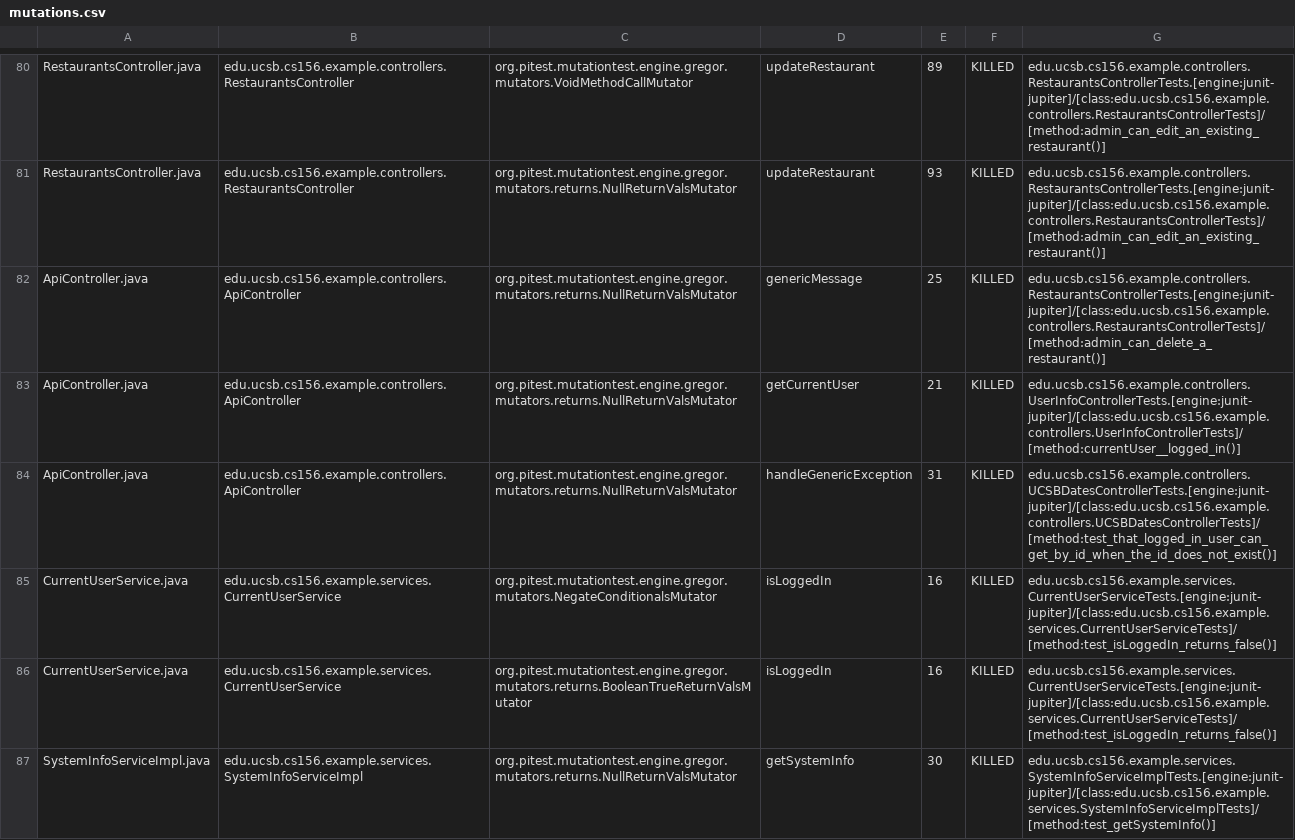
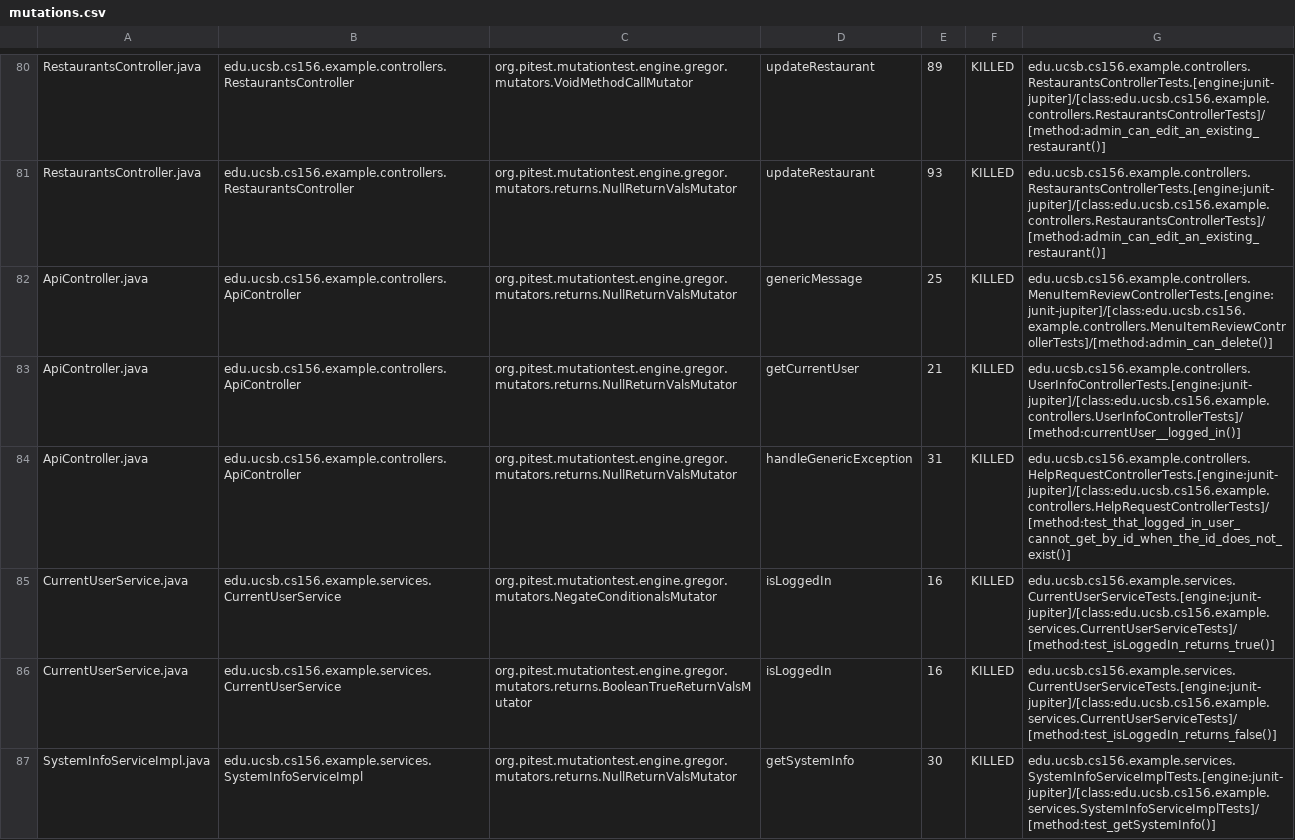
Before and after one commit to ucsb-cs156-m23/team03-m23-10am-4, a CSV file: pitest/mutations.csv, drawn as a sheet; only a part is shown, gaps mark what is left out.

Commit message:
Deploying to gh-pages from @ ucsb-cs156-m23/team03-m23-10am-4@a7c58bff7f01feaba31dfb6e9642e7c5b726bbe6 🚀

```diff
--- a/pitest/mutations.csv
+++ b/pitest/mutations.csv
@@ -81,6 +81,6 @@ RestaurantsController.java,edu.ucsb.cs156.example.controllers.RestaurantsControl
 RestaurantsController.java,edu.ucsb.cs156.example.controllers.RestaurantsController,org.pitest.mutationtest.engine.gregor.mutators.returns.NullReturnValsMutator,updateRestaurant,93,KILLED,edu.ucsb.cs156.example.controllers.RestaurantsControllerTests.[engine:junit-jupiter]/[class:edu.ucsb.cs156.example.controllers.RestaurantsControllerTests]/[method:admin_can_edit_an_existing_restaurant()]
-ApiController.java,edu.ucsb.cs156.example.controllers.ApiController,org.pitest.mutationtest.engine.gregor.mutators.returns.NullReturnValsMutator,genericMessage,25,KILLED,edu.ucsb.cs156.example.controllers.RestaurantsControllerTests.[engine:junit-jupiter]/[class:edu.ucsb.cs156.example.controllers.RestaurantsControllerTests]/[method:admin_can_delete_a_restaurant()]
+ApiController.java,edu.ucsb.cs156.example.controllers.ApiController,org.pitest.mutationtest.engine.gregor.mutators.returns.NullReturnValsMutator,genericMessage,25,KILLED,edu.ucsb.cs156.example.controllers.MenuItemReviewControllerTests.[engine:junit-jupiter]/[class:edu.ucsb.cs156.example.controllers.MenuItemReviewControllerTests]/[method:admin_can_delete()]
 ApiController.java,edu.ucsb.cs156.example.controllers.ApiController,org.pitest.mutationtest.engine.gregor.mutators.returns.NullReturnValsMutator,getCurrentUser,21,KILLED,edu.ucsb.cs156.example.controllers.UserInfoControllerTests.[engine:junit-jupiter]/[class:edu.ucsb.cs156.example.controllers.UserInfoControllerTests]/[method:currentUser__logged_in()]
-ApiController.java,edu.ucsb.cs156.example.controllers.ApiController,org.pitest.mutationtest.engine.gregor.mutators.returns.NullReturnValsMutator,handleGenericException,31,KILLED,edu.ucsb.cs156.example.controllers.UCSBDatesControllerTests.[engine:junit-jupiter]/[class:edu.ucsb.cs156.example.controllers.UCSBDatesControllerTests]/[method:test_that_logged_in_user_can_get_by_id_when_the_id_does_not_exist()]
-CurrentUserService.java,edu.ucsb.cs156.example.services.CurrentUserService,org.pitest.mutationtest.engine.gregor.mutators.NegateConditionalsMutator,isLoggedIn,16,KILLED,edu.ucsb.cs156.example.services.CurrentUserServiceTests.[engine:junit-jupiter]/[class:edu.ucsb.cs156.example.services.CurrentUserServiceTests]/[method:test_isLoggedIn_returns_false()]
+ApiController.java,edu.ucsb.cs156.example.controllers.ApiController,org.pitest.mutationtest.engine.gregor.mutators.returns.NullReturnValsMutator,handleGenericException,31,KILLED,edu.ucsb.cs156.example.controllers.HelpRequestControllerTests.[engine:junit-jupiter]/[class:edu.ucsb.cs156.example.controllers.HelpRequestControllerTests]/[method:test_that_logged_in_user_cannot_get_by_id_when_the_id_does_not_exist()]
+CurrentUserService.java,edu.ucsb.cs156.example.services.CurrentUserService,org.pitest.mutationtest.engine.gregor.mutators.NegateConditionalsMutator,isLoggedIn,16,KILLED,edu.ucsb.cs156.example.services.CurrentUserServiceTests.[engine:junit-jupiter]/[class:edu.ucsb.cs156.example.services.CurrentUserServiceTests]/[method:test_isLoggedIn_returns_true()]
 CurrentUserService.java,edu.ucsb.cs156.example.services.CurrentUserService,org.pitest.mutationtest.engine.gregor.mutators.returns.BooleanTrueReturnValsMutator,isLoggedIn,16,KILLED,edu.ucsb.cs156.example.services.CurrentUserServiceTests.[engine:junit-jupiter]/[class:edu.ucsb.cs156.example.services.CurrentUserServiceTests]/[method:test_isLoggedIn_returns_false()]
```
Also changed, not shown: 14 other files.
